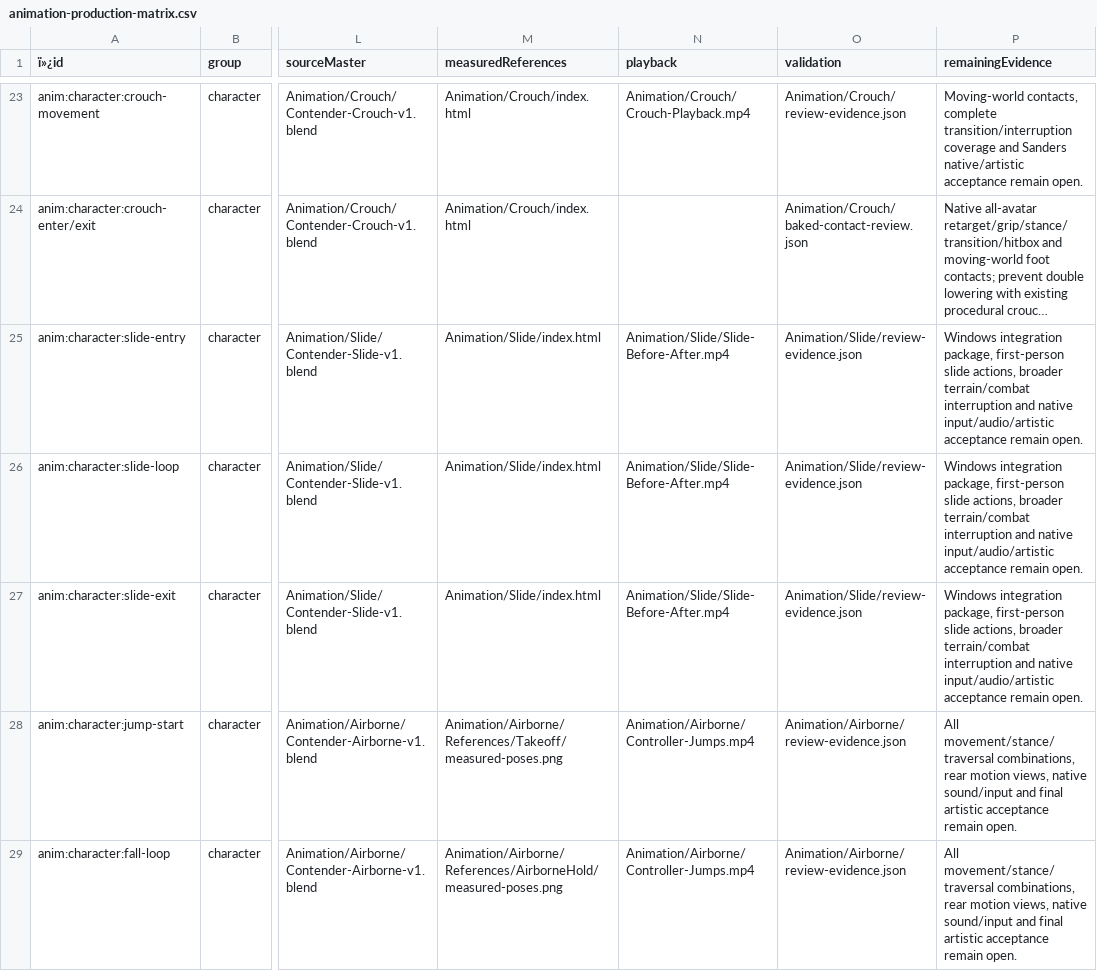
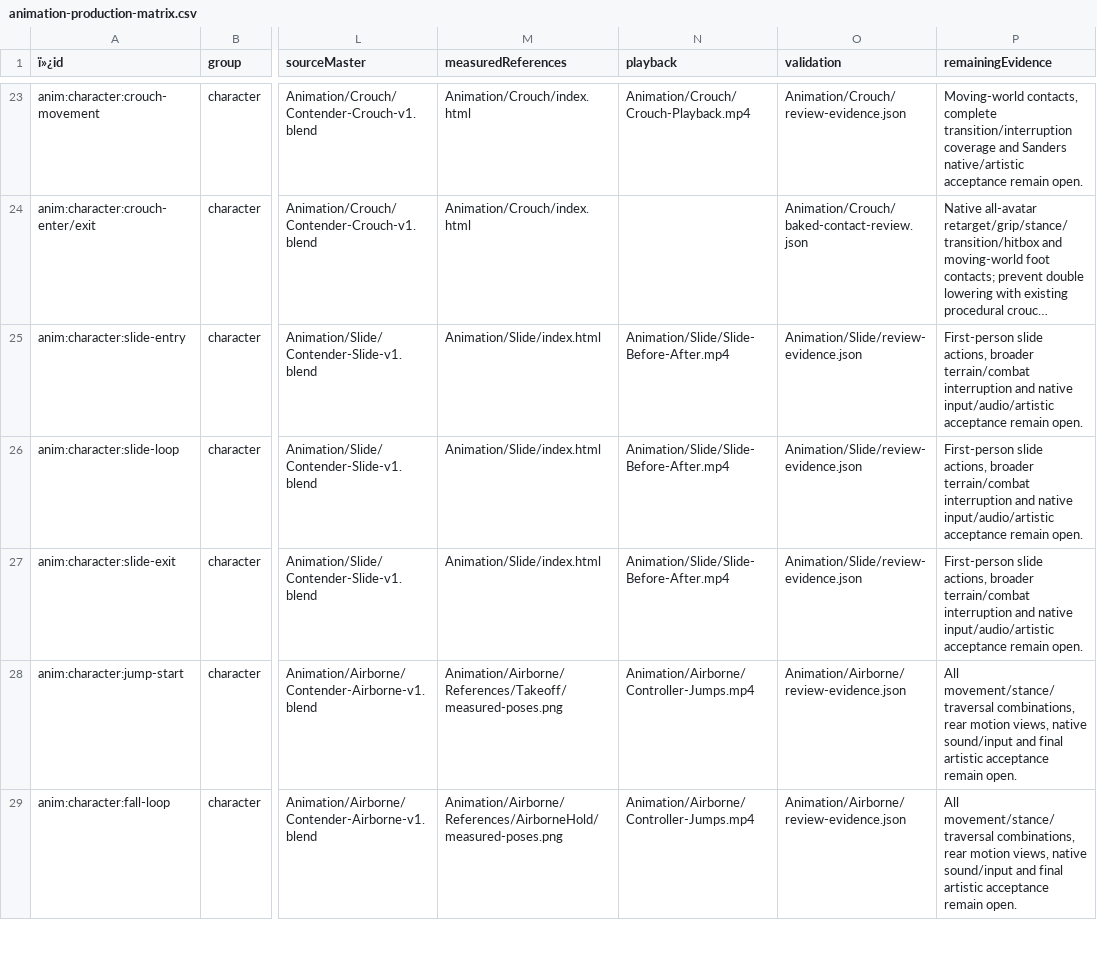
Before and after one commit to Evekiio/rail-arena, a CSV file: ArtSource/Original/ArtPass-v1/animation-production-matrix.csv, drawn as a sheet; only a part is shown, gaps mark what is left out; long unchanged cells end in …; the diff names each change by its address in the sheet, - before the commit and + after, or states it on an @@ line.

Commit message:
Document verified art review 19 package and corrected multiplayer coverage

```diff
--- a/ArtSource/Original/ArtPass-v1/animation-production-matrix.csv
+++ b/ArtSource/Original/ArtPass-v1/animation-production-matrix.csv
-P25:P27 (remainingEvidence): Windows integration package, first-person slide actions,…
+P25:P27 (remainingEvidence): First-person slide actions,…
```
Also changed, not shown: 31 other files.
